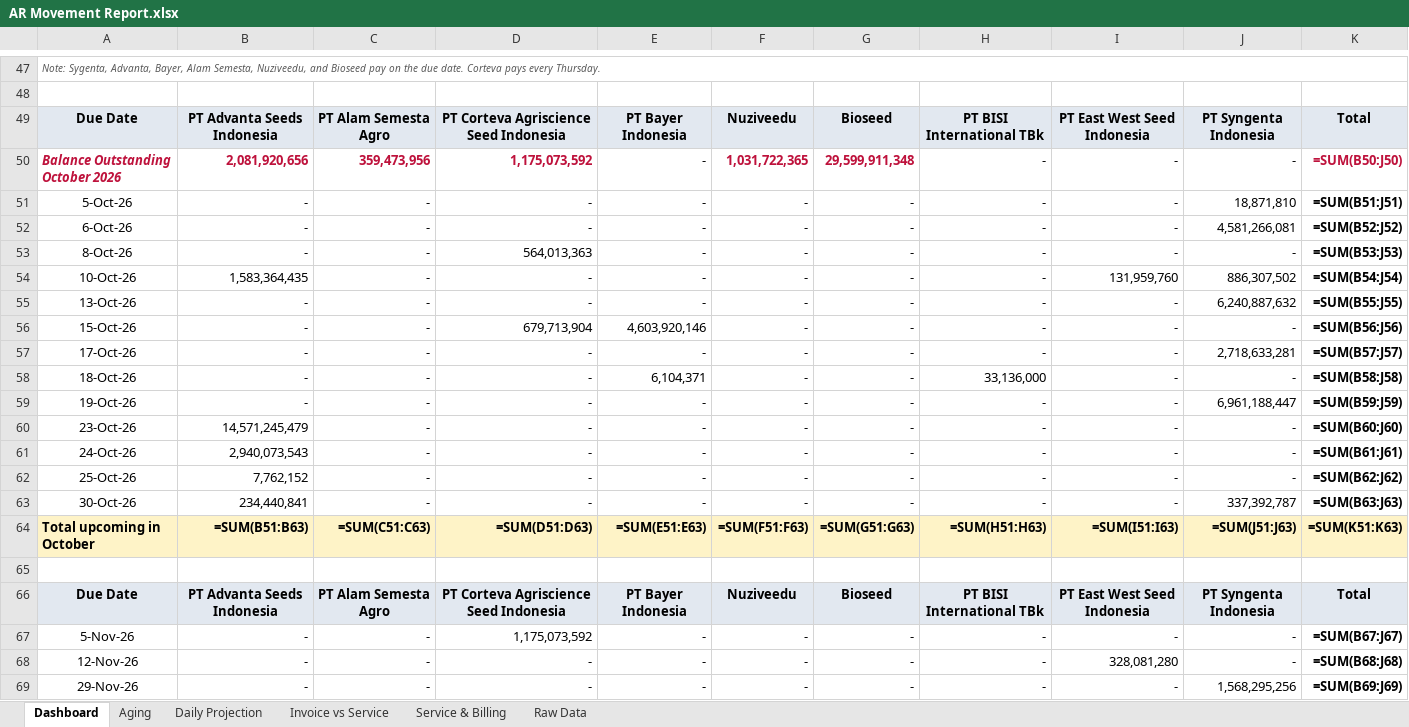
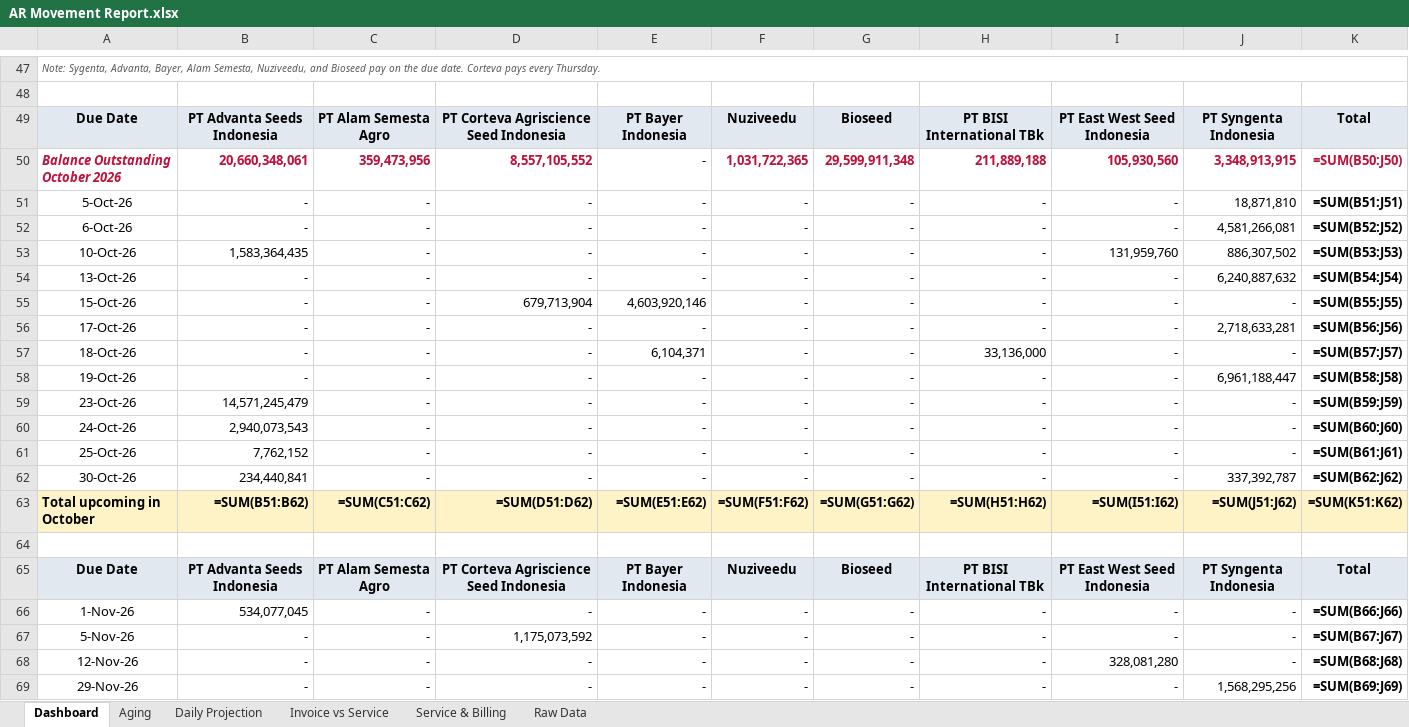
Before and after one commit to finmanagerindonesia-dev/psi-ar-dashboard, an Excel workbook: AR Movement Report.xlsx, sheet Dashboard, drawn as a sheet; only a part is shown, gaps mark what is left out; values as stored, in another font and other column widths than the file's, no borders; formulas without a stored value are shown as written; removed rows and columns are numbered as before the commit, all else as after; the diff covers the shown part only; the diff names each change by its address in the sheet, - before the commit and + after, or states it on an @@ line.

Commit message:
Auto-deploy AR dashboard 2026-10-02 20:48

```diff
--- a/AR Movement Report.xlsx (sheet Dashboard)
+++ b/AR Movement Report.xlsx (sheet Dashboard)
-B50: 2,081,920,656
+B50: 20,660,348,061
-D50: 1,175,073,592
+D50: 8,557,105,552
-H50: -
+H50: 211,889,188
@@ H50:J50 bold: off → on, text colour: black → #BE123C @@
-I50: -
+I50: 105,930,560
-J50: -
+J50: 3,348,913,915
-row 53: 8-Oct-26 | - | - | 564,013,363 | - | - | - | - | - | - | =SUM(B53:J53)
-K53: =SUM(B54:J54)
+K53: =SUM(B53:J53)
-K54: =SUM(B55:J55)
+K54: =SUM(B54:J54)
-K55: =SUM(B56:J56)
+K55: =SUM(B55:J55)
-K56: =SUM(B57:J57)
+K56: =SUM(B56:J56)
-K57: =SUM(B58:J58)
+K57: =SUM(B57:J57)
-K58: =SUM(B59:J59)
+K58: =SUM(B58:J58)
-K59: =SUM(B60:J60)
+K59: =SUM(B59:J59)
-K60: =SUM(B61:J61)
+K60: =SUM(B60:J60)
-K61: =SUM(B62:J62)
+K61: =SUM(B61:J61)
-K62: =SUM(B63:J63)
+K62: =SUM(B62:J62)
-B63: =SUM(B51:B63)
+B63: =SUM(B51:B62)
-C63: =SUM(C51:C63)
+C63: =SUM(C51:C62)
-D63: =SUM(D51:D63)
+D63: =SUM(D51:D62)
-E63: =SUM(E51:E63)
+E63: =SUM(E51:E62)
-F63: =SUM(F51:F63)
+F63: =SUM(F51:F62)
-G63: =SUM(G51:G63)
+G63: =SUM(G51:G62)
-H63: =SUM(H51:H63)
+H63: =SUM(H51:H62)
-I63: =SUM(I51:I63)
+I63: =SUM(I51:I62)
-J63: =SUM(J51:J63)
+J63: =SUM(J51:J62)
-K63: =SUM(K51:K63)
+K63: =SUM(K51:K62)
+row 66: 1-Nov-26 | 534,077,045 | - | - | - | - | - | - | - | - | =SUM(B66:J66)
```
Also changed, not shown: 3 added rows, 3 removed rows, 23 edited cells and cell formats elsewhere in this sheet, sheet Invoice vs Service, sheet Daily Projection, sheet Raw Data, sheet Aging, sheet Service & Billing.
